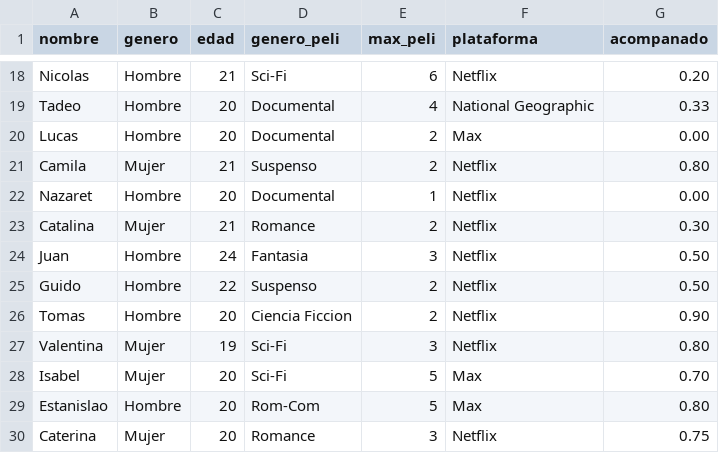
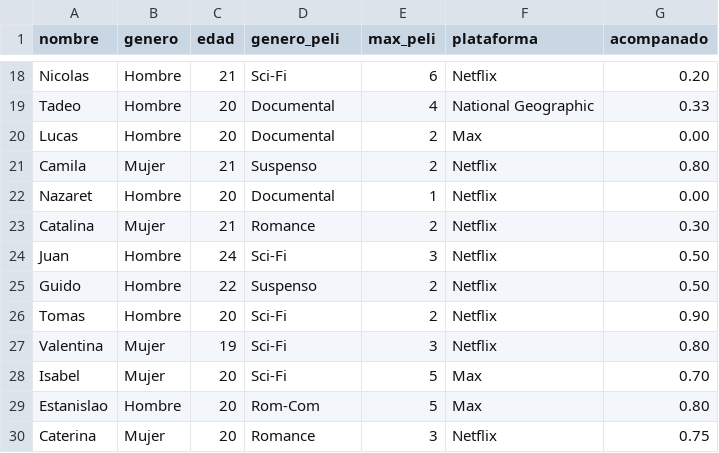
Before and after one commit to larabarijhoff/vd_cinemacorn, a CSV file: public/data/peliculas.csv, drawn as a sheet; only a part is shown, gaps mark what is left out.

Commit message:
chau fantasia en csv

```diff
--- a/public/data/peliculas.csv
+++ b/public/data/peliculas.csv
@@ -23,5 +23,5 @@ Nazaret,Hombre,20,Documental,1,Netflix,0.00
 Catalina,Mujer,21,Romance,2,Netflix,0.30
-Juan,Hombre,24,Fantasia,3,Netflix,0.50
+Juan,Hombre,24,Sci-Fi,3,Netflix,0.50
 Guido,Hombre,22,Suspenso,2,Netflix,0.50
-Tomas,Hombre,20,Ciencia Ficcion,2,Netflix,0.90
+Tomas,Hombre,20,Sci-Fi,2,Netflix,0.90
 Valentina,Mujer,19,Sci-Fi,3,Netflix,0.80
```
